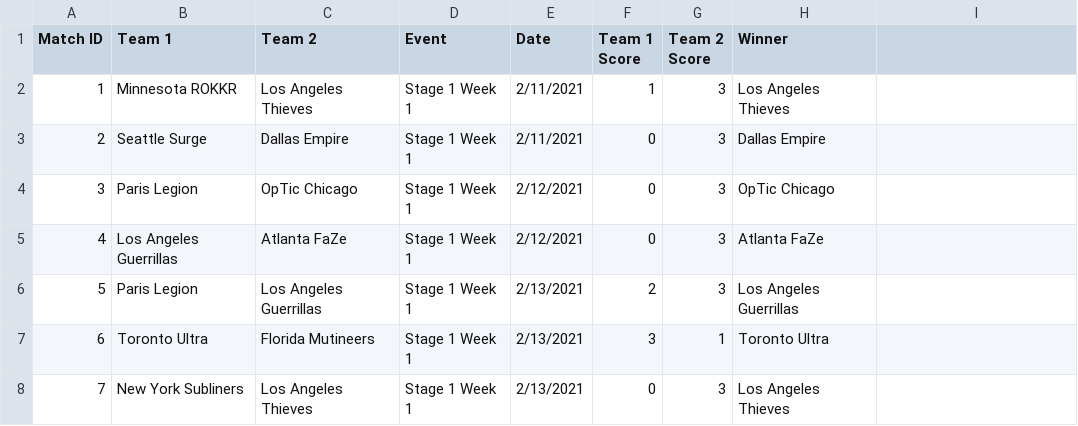
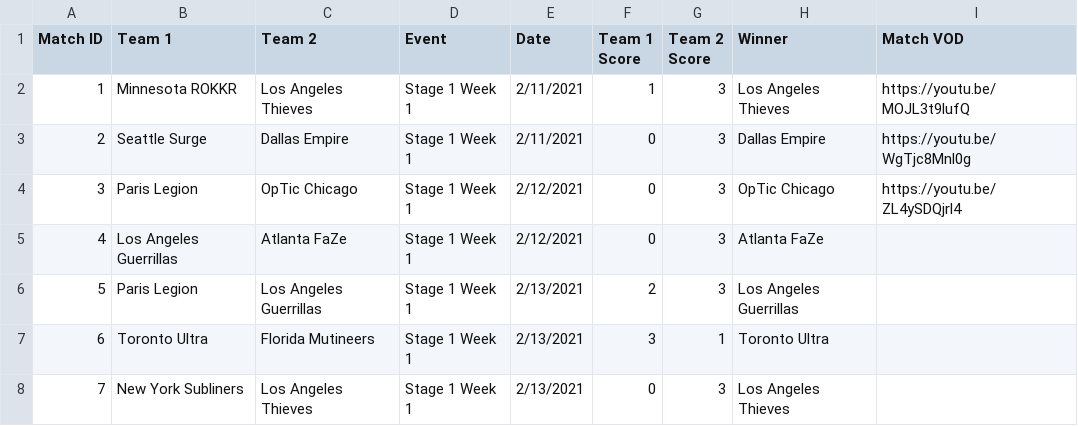
Before and after one commit to cford23/cod-stats-tool, a CSV file: data/matches.csv, drawn as a sheet; only a part is shown; the diff names each change by its address in the sheet, - before the commit and + after, or states it on an @@ line.

Commit message:
Added Match VOD column

```diff
--- a/data/matches.csv
+++ b/data/matches.csv
-I1: (empty)
+I1: Match VOD
-I2 (Match VOD): (empty)
+I2 (Match VOD): https://youtu.be/MOJL3t9lufQ
-I3 (Match VOD): (empty)
+I3 (Match VOD): https://youtu.be/WgTjc8Mnl0g
-I4 (Match VOD): (empty)
+I4 (Match VOD): https://youtu.be/ZL4ySDQjrl4
```
